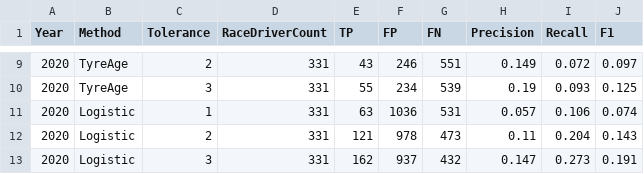
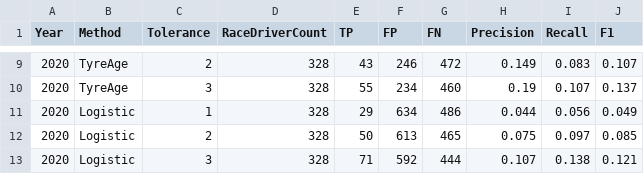
Before and after one commit to AceAryan/f1-pitstop-hmm, a CSV file: docs/data/evaluation_pooled_summary.csv, drawn as a sheet; only a part is shown, gaps mark what is left out; the diff covers the shown part only.

```diff
--- a/docs/data/evaluation_pooled_summary.csv
+++ b/docs/data/evaluation_pooled_summary.csv
@@ -9,5 +9,5 @@ Year,Method,Tolerance,RaceDriverCount,TP,FP,FN,Precision,Recall,F1
-2020,TyreAge,2,331,43,246,551,0.149,0.072,0.097
-2020,TyreAge,3,331,55,234,539,0.19,0.093,0.125
-2020,Logistic,1,331,63,1036,531,0.057,0.106,0.074
-2020,Logistic,2,331,121,978,473,0.11,0.204,0.143
-2020,Logistic,3,331,162,937,432,0.147,0.273,0.191
+2020,TyreAge,2,328,43,246,472,0.149,0.083,0.107
+2020,TyreAge,3,328,55,234,460,0.19,0.107,0.137
+2020,Logistic,1,328,29,634,486,0.044,0.056,0.049
+2020,Logistic,2,328,50,613,465,0.075,0.097,0.085
+2020,Logistic,3,328,71,592,444,0.107,0.138,0.121
```
Also changed, not shown: 3 added rows, 3 removed rows and 25 edited cells elsewhere in this file, 7 other files.
